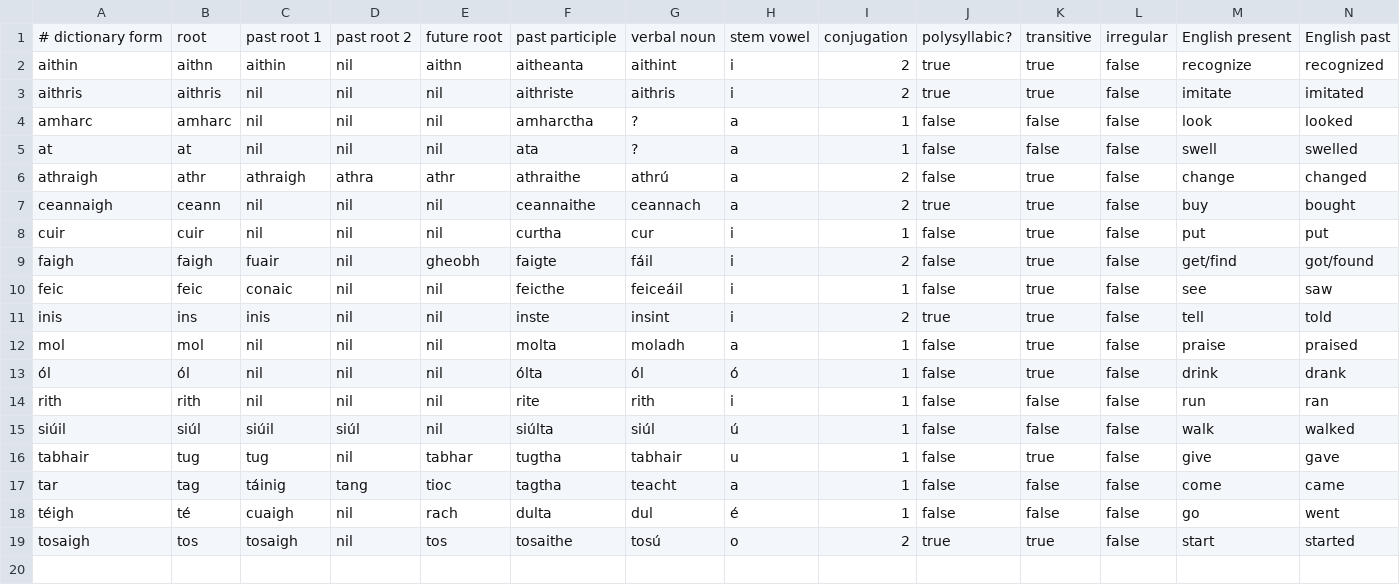
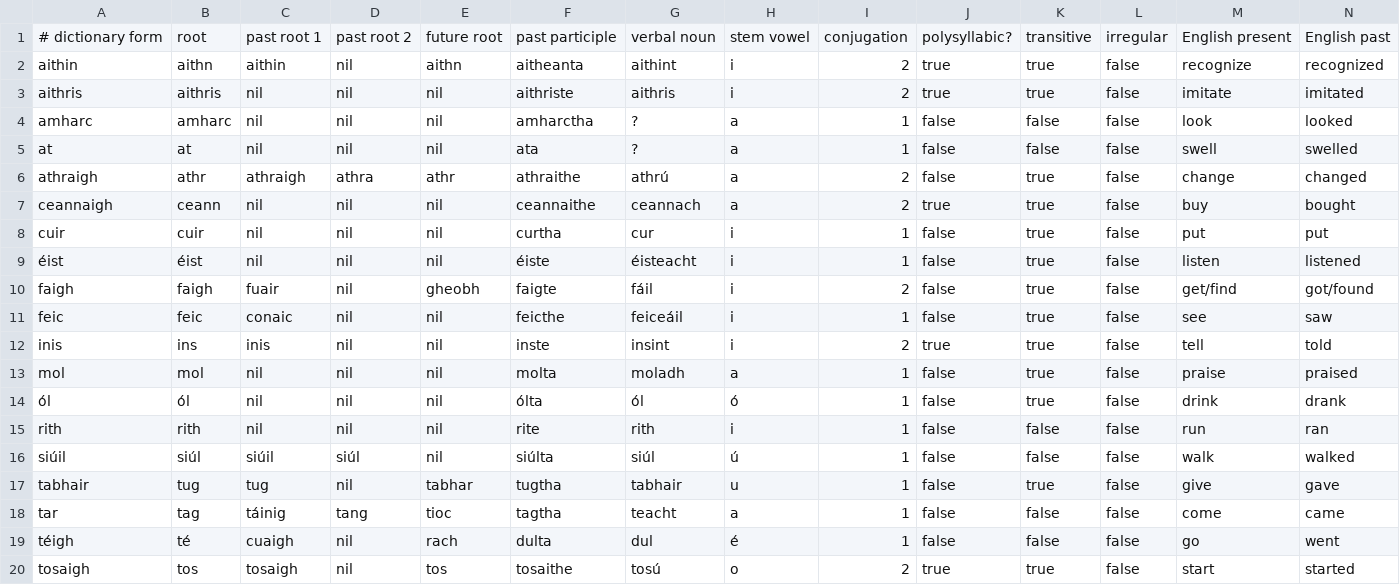
Before and after one commit to jrtibbetts/Flips, a CSV file: Flips/Models/verbs.csv, drawn as a sheet; only a part is shown; rows hold the shown columns only; the diff names each change by its address in the sheet, - before the commit and + after, or states it on an @@ line.

Commit message:
No ticket: [add] Added another verb.

```diff
--- a/Flips/Models/verbs.csv
+++ b/Flips/Models/verbs.csv
+row 9: éist | éist | nil | nil | nil | éiste | éisteacht | i | 1 | false | true | false | listen | listened
```
